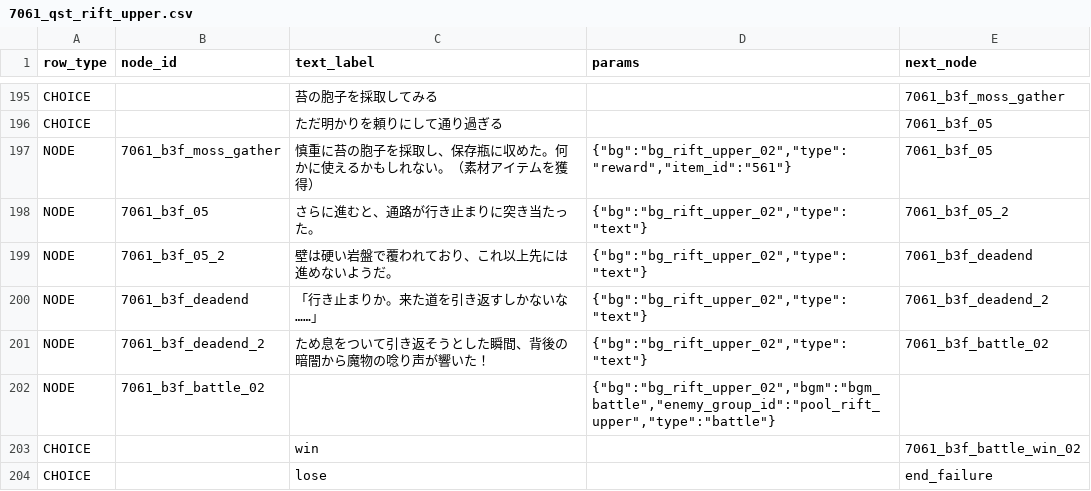
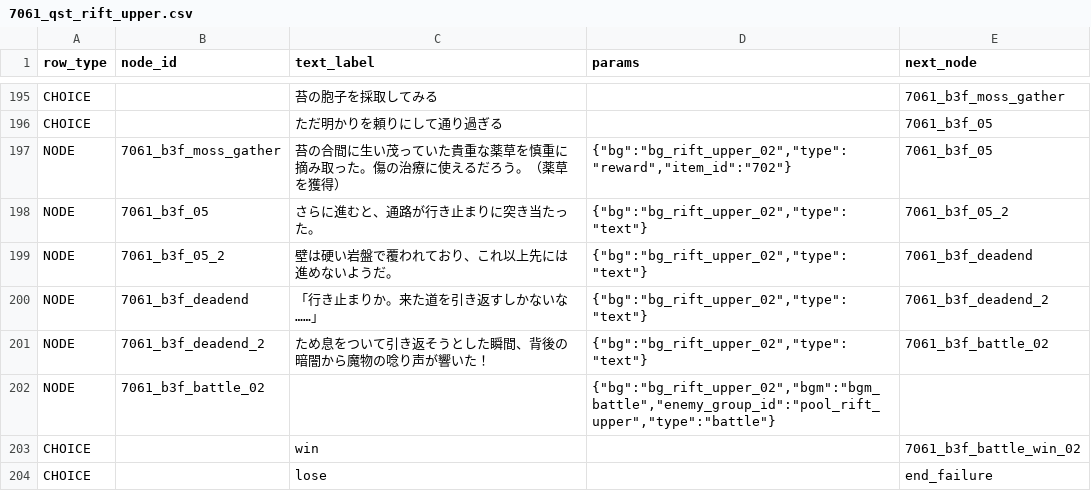
Before and after one commit to kiyoshikitamura/code-wirth-dawn, a CSV file: src/data/csv/scenarios/7061_qst_rift_upper.csv, drawn as a sheet; only a part is shown, gaps mark what is left out.

Commit message:
fix(quest_7061): use correct item_id 702 for reward

```diff
--- a/src/data/csv/scenarios/7061_qst_rift_upper.csv
+++ b/src/data/csv/scenarios/7061_qst_rift_upper.csv
@@ -198,3 +198,3 @@ CHOICE,,苔の胞子を採取してみる,,7061_b3f_moss_gather
 CHOICE,,ただ明かりを頼りにして通り過ぎる,,7061_b3f_05
-NODE,7061_b3f_moss_gather,慎重に苔の胞子を採取し、保存瓶に収めた。何かに使えるかもしれない。（素材アイテムを獲得）,"{""bg"":""bg_rift_upper_02"",""type"":""reward"",""item_id"":""561""}",7061_b3f_05
+NODE,7061_b3f_moss_gather,苔の合間に生い茂っていた貴重な薬草を慎重に摘み取った。傷の治療に使えるだろう。（薬草を獲得）,"{""bg"":""bg_rift_upper_02"",""type"":""reward"",""item_id"":""702""}",7061_b3f_05
 NODE,7061_b3f_05,さらに進むと、通路が行き止まりに突き当たった。,"{""bg"":""bg_rift_upper_02"",""type"":""text""}",7061_b3f_05_2
```
